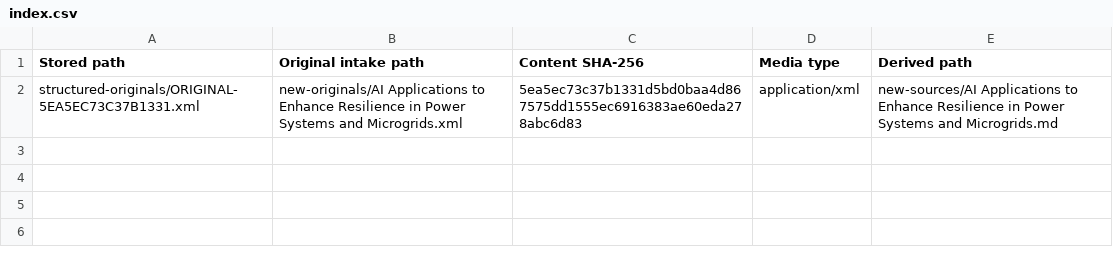
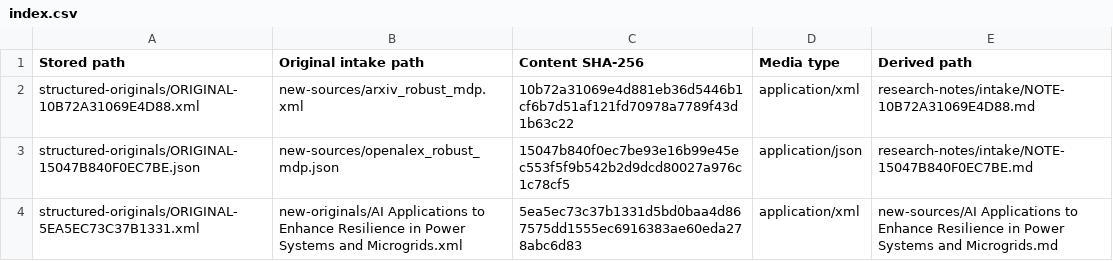
Before and after one commit to MariosGiannakaras/ThesisBibliography, a CSV file: structured-originals/index.csv, drawn as a sheet; the diff names each change by its address in the sheet, - before the commit and + after, or states it on an @@ line.

```diff
--- a/structured-originals/index.csv
+++ b/structured-originals/index.csv
+row 2: structured-originals/ORIGINAL-10B72A31069E4D88.xml | new-sources/arxiv_robust_mdp.xml | 10b72a31069e4d881eb36d5446b1cf6b7d51af121fd70978a7789f43d1b63c22 | application/xml | research-notes/intake/NOTE-10B72A31069E4D88.md
+row 3: structured-originals/ORIGINAL-15047B840F0EC7BE.json | new-sources/openalex_robust_mdp.json | 15047b840f0ec7be93e16b99e45ec553f5f9b542b2d9dcd80027a976c1c78cf5 | application/json | research-notes/intake/NOTE-15047B840F0EC7BE.md
```
Also changed, not shown: catalog/conversion-status.csv, catalog/originals.csv, 8 other files.
